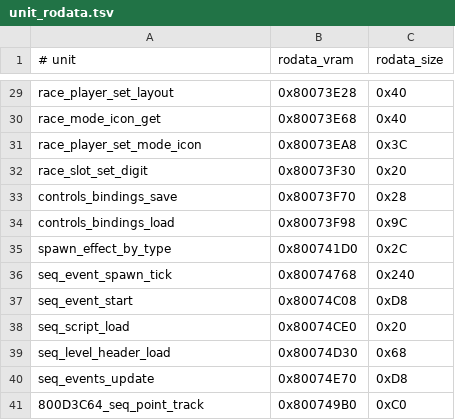
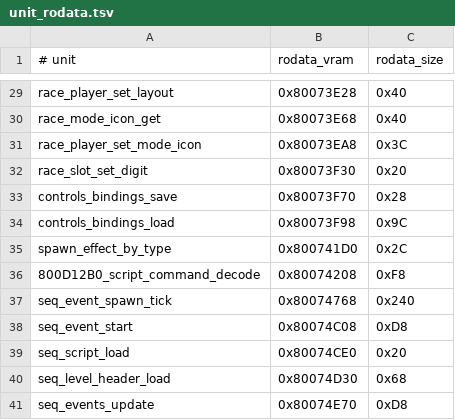
Before and after one commit to TheGh0stShip/BattleTanx-Global-Assault, a TSV file: config/us/unit_rodata.tsv, drawn as a sheet; only a part is shown, gaps mark what is left out; the shorter side is filled out with more unchanged rows.

Commit message:
Decompile script command decoder

```diff
--- a/config/us/unit_rodata.tsv
+++ b/config/us/unit_rodata.tsv
@@ -35,2 +35,3 @@ controls_bindings_load	0x80073F98	0x9C
 spawn_effect_by_type	0x800741D0	0x2C
+800D12B0_script_command_decode	0x80074208	0xF8
 seq_event_spawn_tick	0x80074768	0x240
```
Also changed, not shown: 8 other files.
